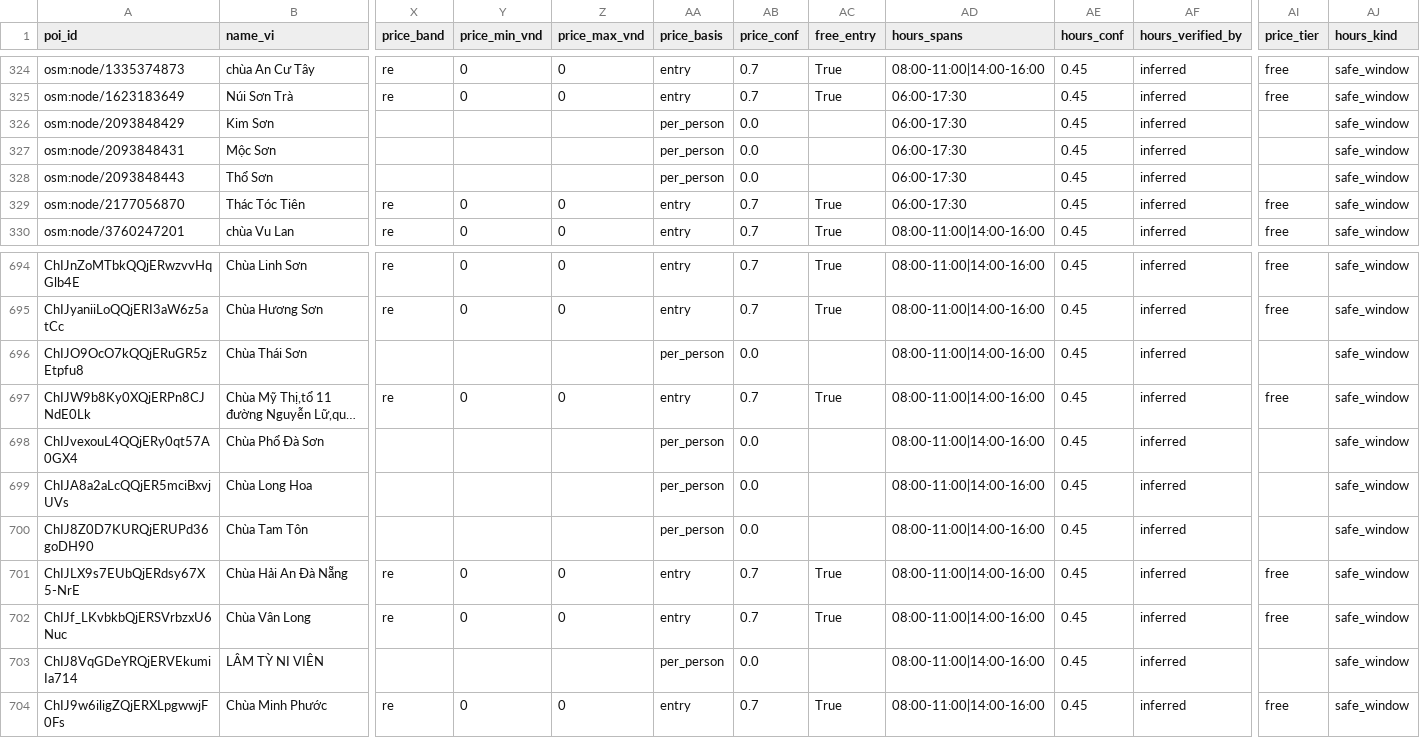
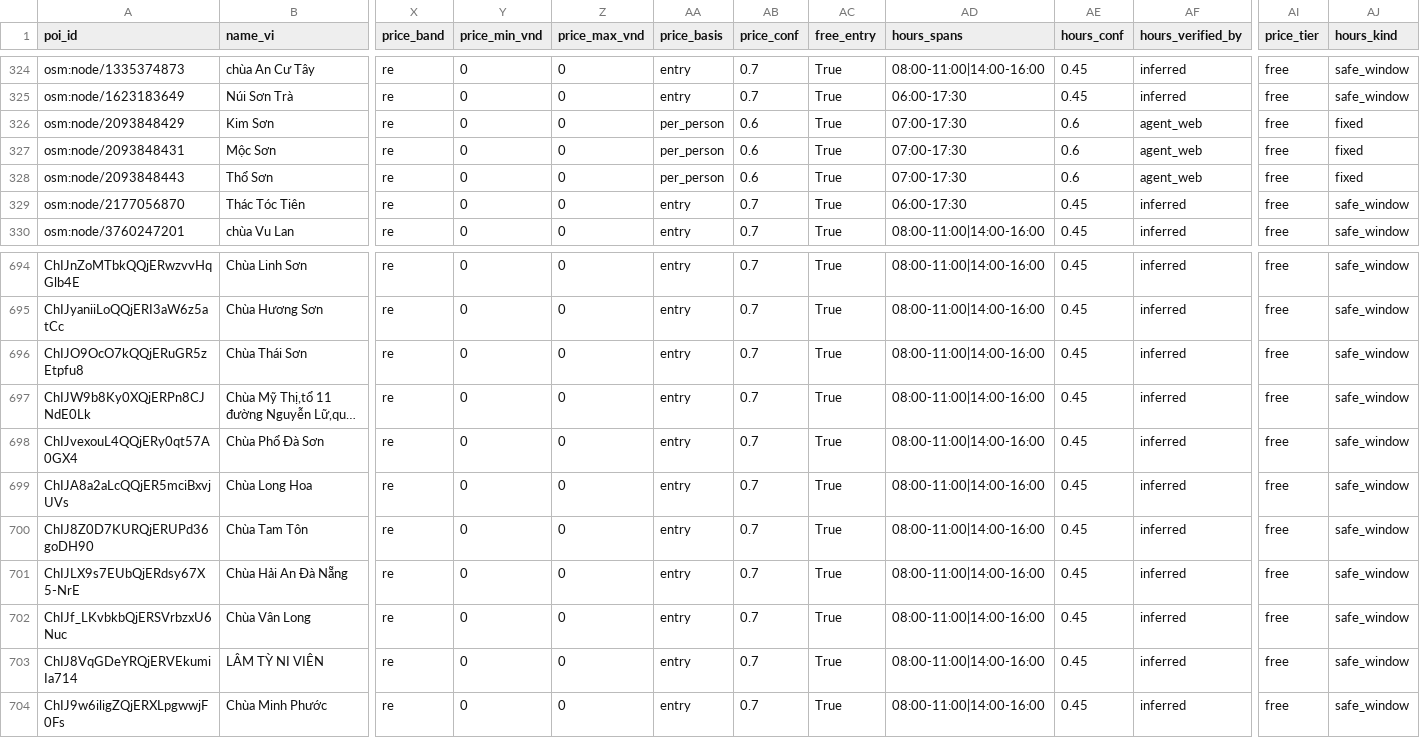
Before and after one commit to DangHung1110/Davel-Trace, a CSV file: BE/data/exports/danang-v2/poi_features.csv, drawn as a sheet; only a part is shown, gaps mark what is left out; long unchanged cells end in …; the diff covers the shown part only; the diff names each change by its address in the sheet, - before the commit and + after, or states it on an @@ line.

```diff
--- a/BE/data/exports/danang-v2/poi_features.csv
+++ b/BE/data/exports/danang-v2/poi_features.csv
-X326:X328 (price_band): (empty)
+X326:X328 (price_band): re
-Y326:Y328 (price_min_vnd): (empty)
+Y326:Y328 (price_min_vnd): 0
-Z326:Z328 (price_max_vnd): (empty)
+Z326:Z328 (price_max_vnd): 0
-AB326:AB328 (price_conf): 0.0
+AB326:AB328 (price_conf): 0.6
-AC326:AC328 (free_entry): (empty)
+AC326:AC328 (free_entry): True
-AD326:AD328 (hours_spans): 06:00-17:30
+AD326:AD328 (hours_spans): 07:00-17:30
-AE326:AE328 (hours_conf): 0.45
+AE326:AE328 (hours_conf): 0.6
-AF326:AF328 (hours_verified_by): inferred
+AF326:AF328 (hours_verified_by): agent_web
-AI326:AI328 (price_tier): (empty)
+AI326:AI328 (price_tier): free
-AJ326:AJ328 (hours_kind): safe_window
+AJ326:AJ328 (hours_kind): fixed
-X696 (price_band): (empty)
+X696 (price_band): re
-Y696 (price_min_vnd): (empty)
+Y696 (price_min_vnd): 0
-Z696 (price_max_vnd): (empty)
+Z696 (price_max_vnd): 0
-AA696 (price_basis): per_person
+AA696 (price_basis): entry
-AB696 (price_conf): 0.0
+AB696 (price_conf): 0.7
-AC696 (free_entry): (empty)
+AC696 (free_entry): True
-AI696 (price_tier): (empty)
+AI696 (price_tier): free
-X698:X700 (price_band): (empty)
+X698:X700 (price_band): re
-Y698:Y700 (price_min_vnd): (empty)
+Y698:Y700 (price_min_vnd): 0
-Z698:Z700 (price_max_vnd): (empty)
+Z698:Z700 (price_max_vnd): 0
-AA698:AA700 (price_basis): per_person
+AA698:AA700 (price_basis): entry
-AB698:AB700 (price_conf): 0.0
+AB698:AB700 (price_conf): 0.7
-AC698:AC700 (free_entry): (empty)
+AC698:AC700 (free_entry): True
-AI698:AI700 (price_tier): (empty)
+AI698:AI700 (price_tier): free
-X703 (price_band): (empty)
+X703 (price_band): re
-Y703 (price_min_vnd): (empty)
+Y703 (price_min_vnd): 0
-Z703 (price_max_vnd): (empty)
+Z703 (price_max_vnd): 0
-AA703 (price_basis): per_person
+AA703 (price_basis): entry
-AB703 (price_conf): 0.0
+AB703 (price_conf): 0.7
-AC703 (free_entry): (empty)
+AC703 (free_entry): True
-AI703 (price_tier): (empty)
+AI703 (price_tier): free
```
Also changed, not shown: 48 edited cells elsewhere in this file, reports/p0/07_ticket_checklist.csv, reports/p0/08_new_pois.csv, 8 other files.
